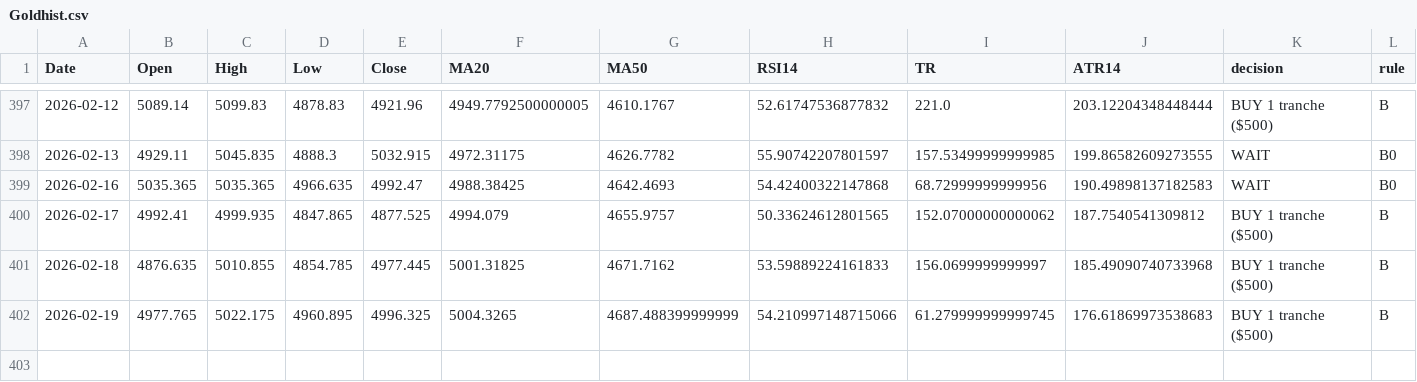
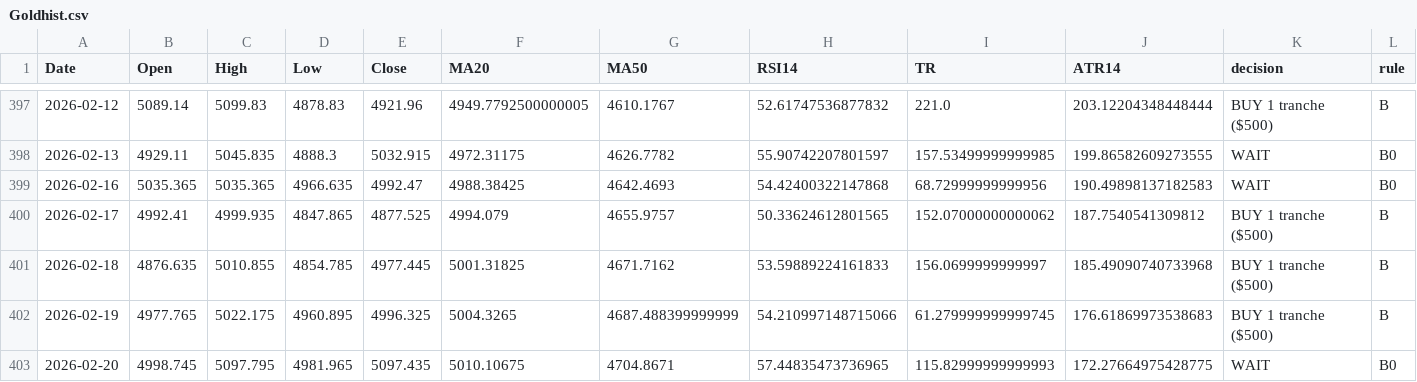
Before and after one commit to Hamidjourney/gold-decision, a CSV file: data/Goldhist.csv, drawn as a sheet; only a part is shown, gaps mark what is left out; rows hold the shown columns only; the diff names each change by its address in the sheet, - before the commit and + after, or states it on an @@ line.

```diff
--- a/data/Goldhist.csv
+++ b/data/Goldhist.csv
+row 403: 2026-02-20 | 4998.745 | 5097.795 | 4981.965 | 5097.435 | 5010.10675 | 4704.8671 | 57.44835473736965 | 115.82999999999993 | 172.27664975428775 | WAIT | B0
```
Also changed, not shown: 1 other file.
